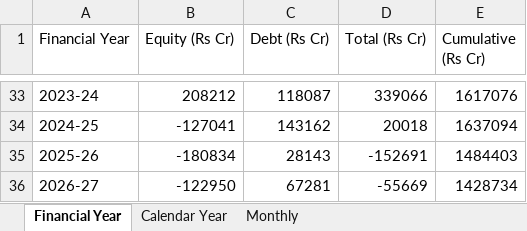
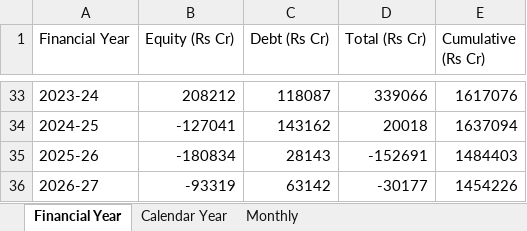
Before and after one commit to harshald13u/-harshal-features, an Excel workbook: tools/fii-flows/FII_FPI_Historical_Data_India.xlsx, sheet Financial Year, drawn as a sheet; only a part is shown, gaps mark what is left out; values as stored, in another font and other column widths than the file's, no borders; the diff names each change by its address in the sheet, - before the commit and + after, or states it on an @@ line.

```diff
--- a/tools/fii-flows/FII_FPI_Historical_Data_India.xlsx (sheet Financial Year)
+++ b/tools/fii-flows/FII_FPI_Historical_Data_India.xlsx (sheet Financial Year)
-B36 (Equity (Rs Cr)): -122950
+B36 (Equity (Rs Cr)): -93319
-C36 (Debt (Rs Cr)): 67281
+C36 (Debt (Rs Cr)): 63142
-D36 (Total (Rs Cr)): -55669
+D36 (Total (Rs Cr)): -30177
-E36 (Cumulative (Rs Cr)): 1428734
+E36 (Cumulative (Rs Cr)): 1454226
```
Also changed, not shown: sheet Calendar Year, sheet Monthly, 2 other files.
